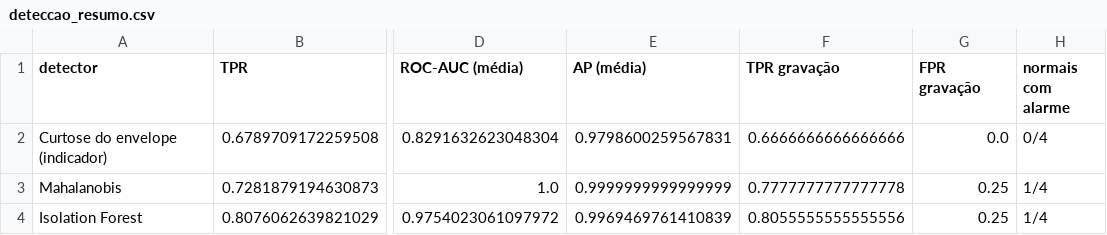
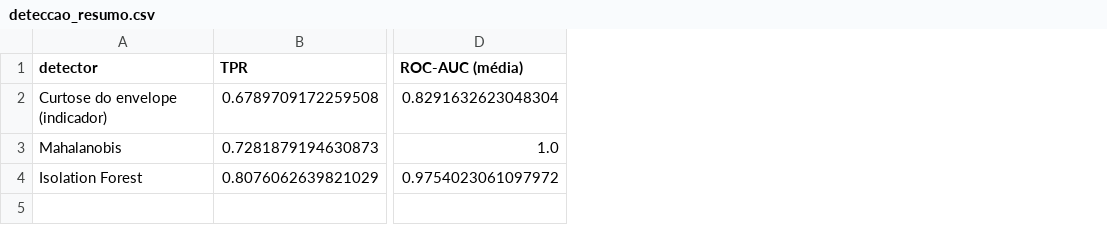
Before and after one commit to rodrigo-faltz/CD2026-S2, a CSV file: resultados/deteccao_resumo.csv, drawn as a sheet; only a part is shown, gaps mark what is left out; the diff names each change by its address in the sheet, - before the commit and + after, or states it on an @@ line.

```diff
--- a/resultados/deteccao_resumo.csv
+++ b/resultados/deteccao_resumo.csv
-column E (AP (média)), rows 2-4: 0.9798600259567831 | 0.9999999999999999 | 0.9969469761410839
-column F (TPR gravação), rows 2-4: 0.6666666666666666 | 0.7777777777777778 | 0.8055555555555556
-column G (FPR gravação), rows 2-4: 0.0 | 0.25 | 0.25
-column H (normais com alarme), rows 2-4: 0/4 | 1/4 | 1/4
```
Also changed, not shown: resultados/deteccao_referencia_por_carga.csv, 5 other files.
